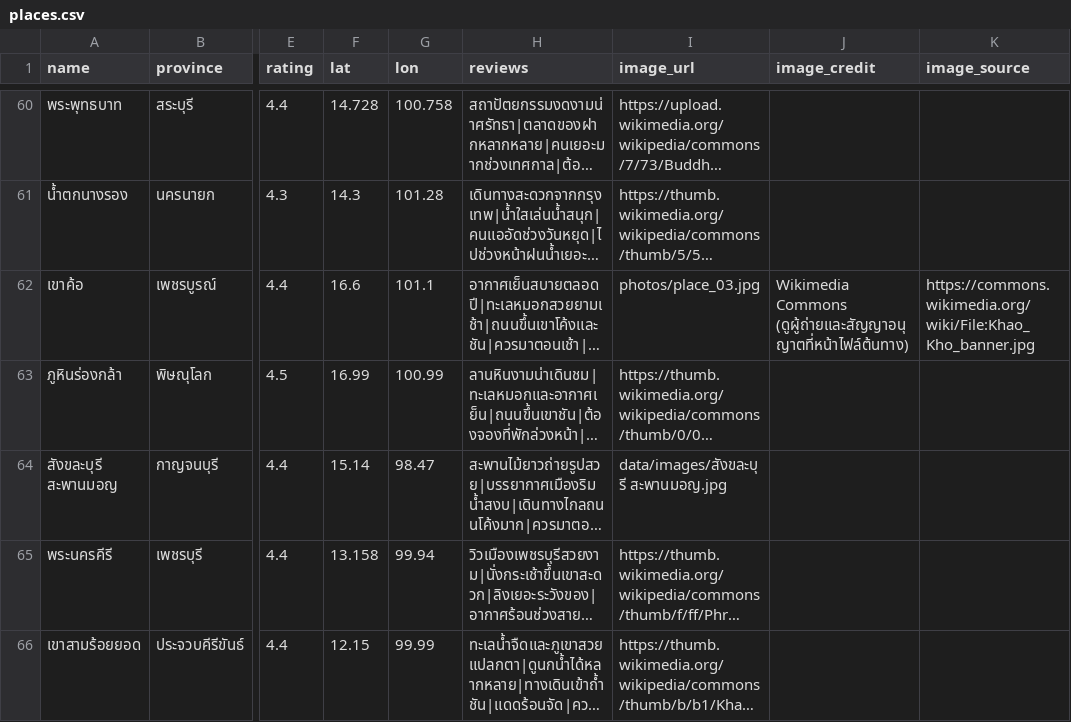
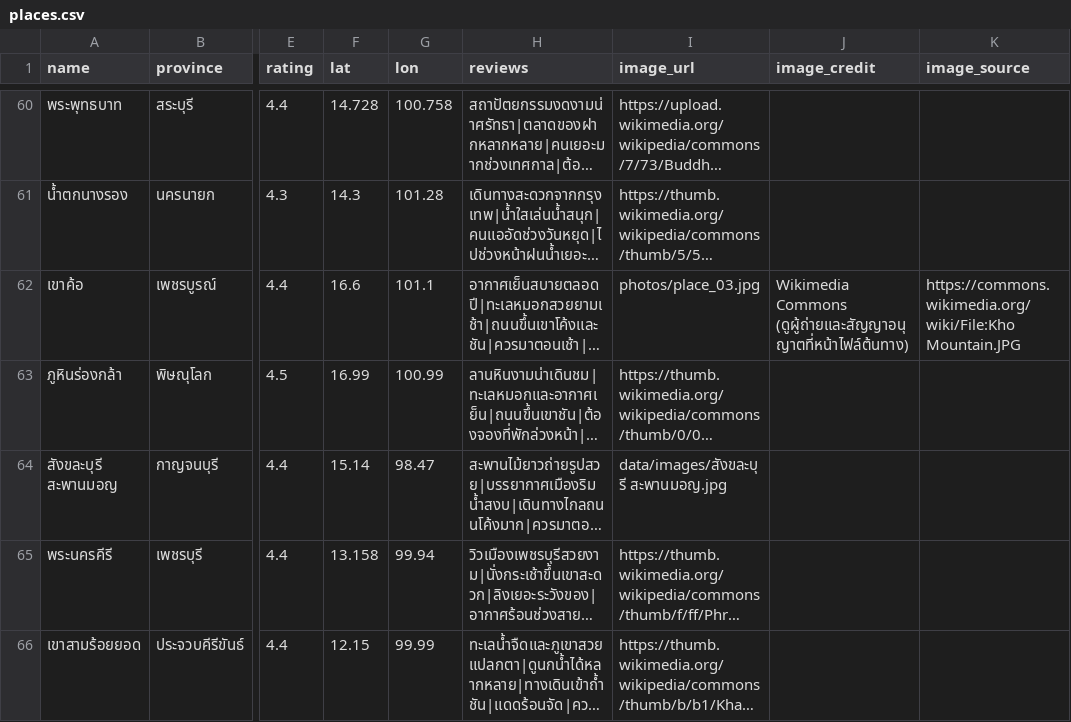
Before and after one commit to Nitinan2548/thai-travel-recommender, a CSV file: data/places.csv, drawn as a sheet; only a part is shown, gaps mark what is left out; long unchanged cells end in …; the diff names each change by its address in the sheet, - before the commit and + after, or states it on an @@ line.

Commit message:
new khao kho image

```diff
--- a/data/places.csv
+++ b/data/places.csv
-K62 (image_source): https://commons.wikimedia.org/wiki/File:Khao_Kho_banner.jpg
+K62 (image_source): https://commons.wikimedia.org/wiki/File:Kho Mountain.JPG
```
Also changed, not shown: 3 other files.
